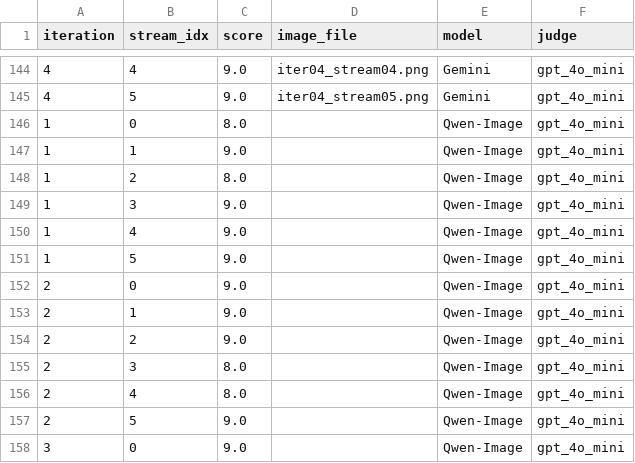
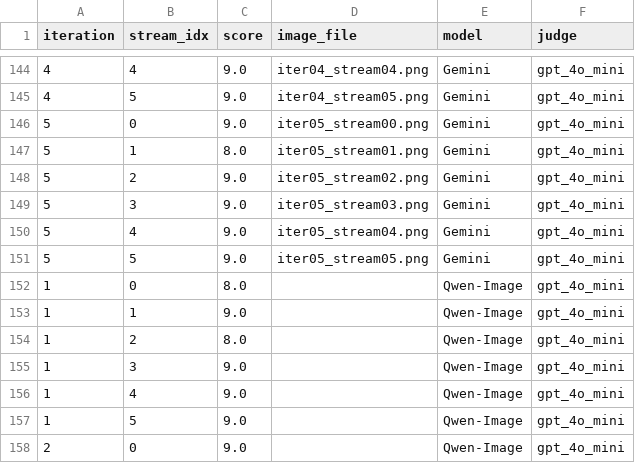
Before and after one commit to Zixind/prism_demo_zixin, a CSV file: figures/vlm_scores_all_judges.csv, drawn as a sheet; only a part is shown, gaps mark what is left out; the shorter side is filled out with more unchanged rows; the diff names each change by its address in the sheet, - before the commit and + after, or states it on an @@ line.

Commit message:
Adding figures results

```diff
--- a/figures/vlm_scores_all_judges.csv
+++ b/figures/vlm_scores_all_judges.csv
+row 146: 5 | 0 | 9.0 | iter05_stream00.png | Gemini | gpt_4o_mini
+row 147: 5 | 1 | 8.0 | iter05_stream01.png | Gemini | gpt_4o_mini
+row 148: 5 | 2 | 9.0 | iter05_stream02.png | Gemini | gpt_4o_mini
+row 149: 5 | 3 | 9.0 | iter05_stream03.png | Gemini | gpt_4o_mini
+row 150: 5 | 4 | 9.0 | iter05_stream04.png | Gemini | gpt_4o_mini
+row 151: 5 | 5 | 9.0 | iter05_stream05.png | Gemini | gpt_4o_mini
```
Also changed, not shown: 12 other files.
